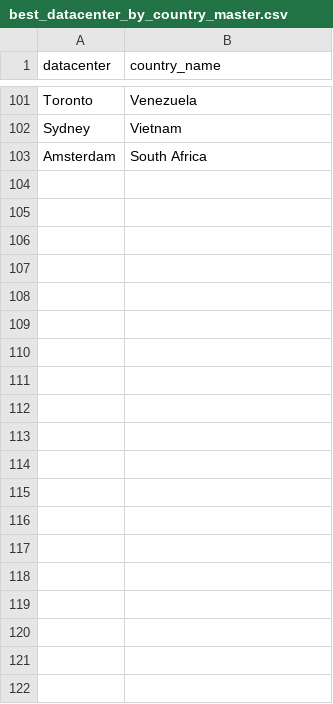
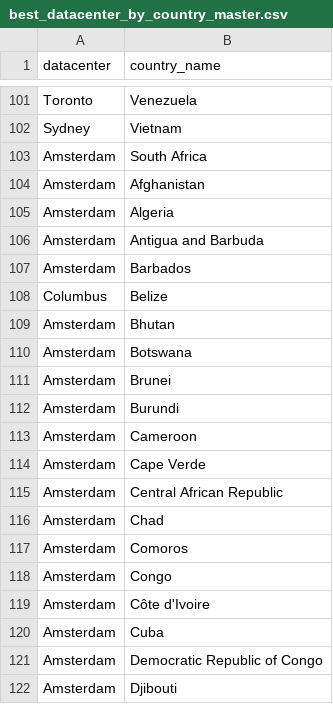
Before and after one commit to chadwela/MyTestRepo, a CSV file: best_datacenter_by_country_master.csv, drawn as a sheet; only a part is shown, gaps mark what is left out; the diff covers the shown part only; the diff names each change by its address in the sheet, - before the commit and + after, or states it on an @@ line.

Commit message:
Updated from Confluence Page ID: 360808530

```diff
--- a/best_datacenter_by_country_master.csv
+++ b/best_datacenter_by_country_master.csv
+row 104: Amsterdam | Afghanistan
+row 105: Amsterdam | Algeria
+row 106: Amsterdam | Antigua and Barbuda
+row 107: Amsterdam | Barbados
+row 108: Columbus | Belize
+row 109: Amsterdam | Bhutan
+row 110: Amsterdam | Botswana
+row 111: Amsterdam | Brunei
+row 112: Amsterdam | Burundi
+row 113: Amsterdam | Cameroon
+row 114: Amsterdam | Cape Verde
+row 115: Amsterdam | Central African Republic
+row 116: Amsterdam | Chad
+row 117: Amsterdam | Comoros
+row 118: Amsterdam | Congo
+row 119: Amsterdam | Côte d'Ivoire
+row 120: Amsterdam | Cuba
+row 121: Amsterdam | Democratic Republic of Congo
+row 122: Amsterdam | Djibouti
```
Also changed, not shown: 29 added rows elsewhere in this file.
